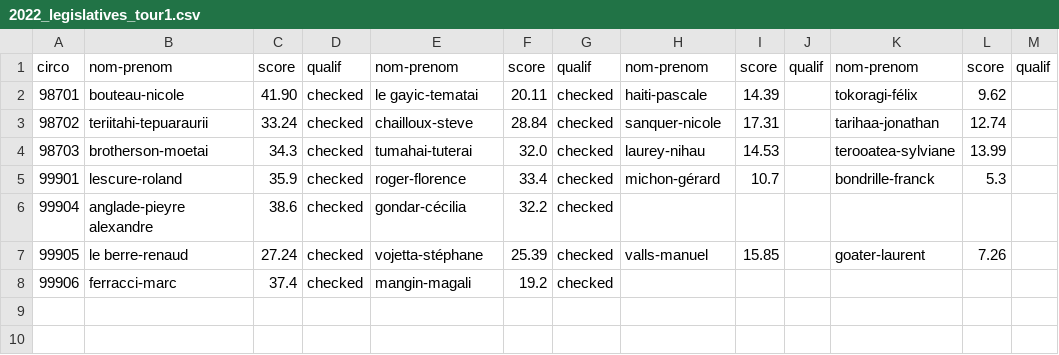
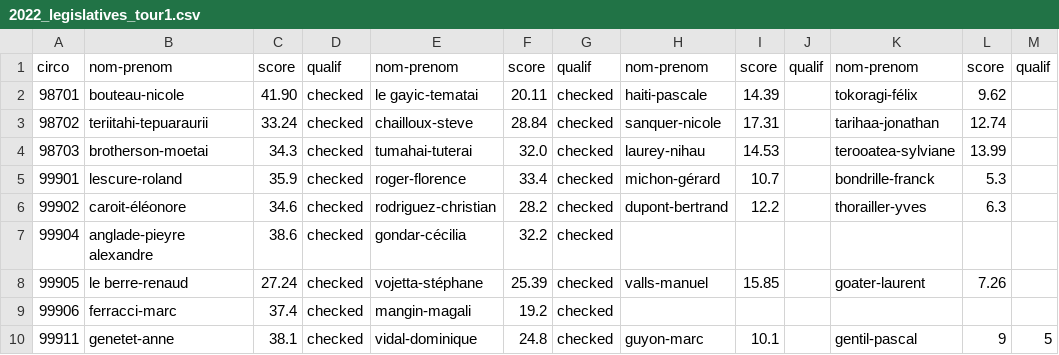
Before and after one commit to 1278real/legislatives2022, a CSV file: 2022_legislatives_tour1.csv, drawn as a sheet.

Commit message:
update FdE

```diff
--- a/2022_legislatives_tour1.csv
+++ b/2022_legislatives_tour1.csv
@@ -5,2 +5,3 @@ circo,nom-prenom,score,qualif,nom-prenom,score,qualif,nom-prenom,score,qualif,no
 99901,lescure-roland,35.9,checked,roger-florence,33.4,checked,michon-gérard,10.7,,bondrille-franck,5.3,
+99902,caroit-éléonore,34.6,checked,rodriguez-christian,28.2,checked,dupont-bertrand,12.2,,thorailler-yves,6.3,
 99904,anglade-pieyre alexandre,38.6,checked,gondar-cécilia,32.2,checked,,,,,,
@@ -8 +9,2 @@ circo,nom-prenom,score,qualif,nom-prenom,score,qualif,nom-prenom,score,qualif,no
 99906,ferracci-marc,37.4,checked,mangin-magali,19.2,checked,,,,,,
+99911,genetet-anne,38.1,checked,vidal-dominique,24.8,checked,guyon-marc,10.1,,gentil-pascal,9,5,
```
